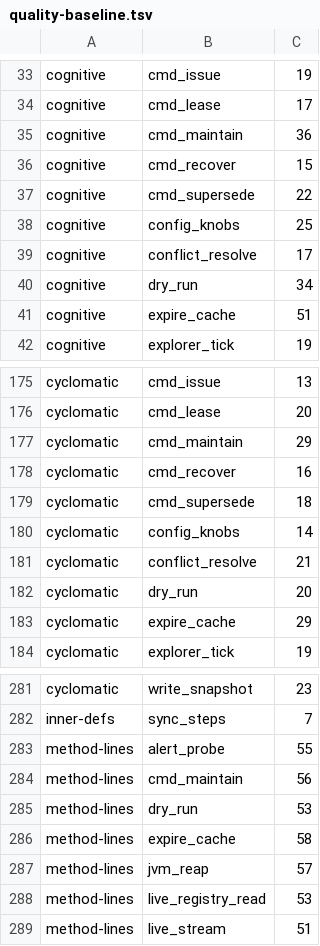
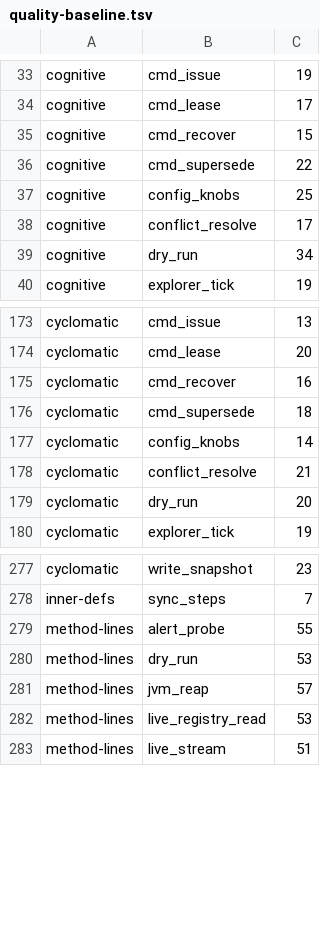
Before and after one commit to pawelkrupinski/agentctl, a TSV file: quality/quality-baseline.tsv, drawn as a sheet; only a part is shown, gaps mark what is left out.

```diff
--- a/quality/quality-baseline.tsv
+++ b/quality/quality-baseline.tsv
@@ -34,3 +34,2 @@ cognitive	cmd_issue	19
 cognitive	cmd_lease	17
-cognitive	cmd_maintain	36
 cognitive	cmd_recover	15
@@ -40,3 +39,2 @@ cognitive	conflict_resolve	17
 cognitive	dry_run	34
-cognitive	expire_cache	51
 cognitive	explorer_tick	19
@@ -176,3 +174,2 @@ cyclomatic	cmd_issue	13
 cyclomatic	cmd_lease	20
-cyclomatic	cmd_maintain	29
 cyclomatic	cmd_recover	16
@@ -182,3 +179,2 @@ cyclomatic	conflict_resolve	21
 cyclomatic	dry_run	20
-cyclomatic	expire_cache	29
 cyclomatic	explorer_tick	19
@@ -283,5 +279,3 @@ inner-defs	sync_steps	7
 method-lines	alert_probe	55
-method-lines	cmd_maintain	56
 method-lines	dry_run	53
-method-lines	expire_cache	58
 method-lines	jvm_reap	57
```
Also changed, not shown: quality/types-baseline.tsv, 2 other files.
